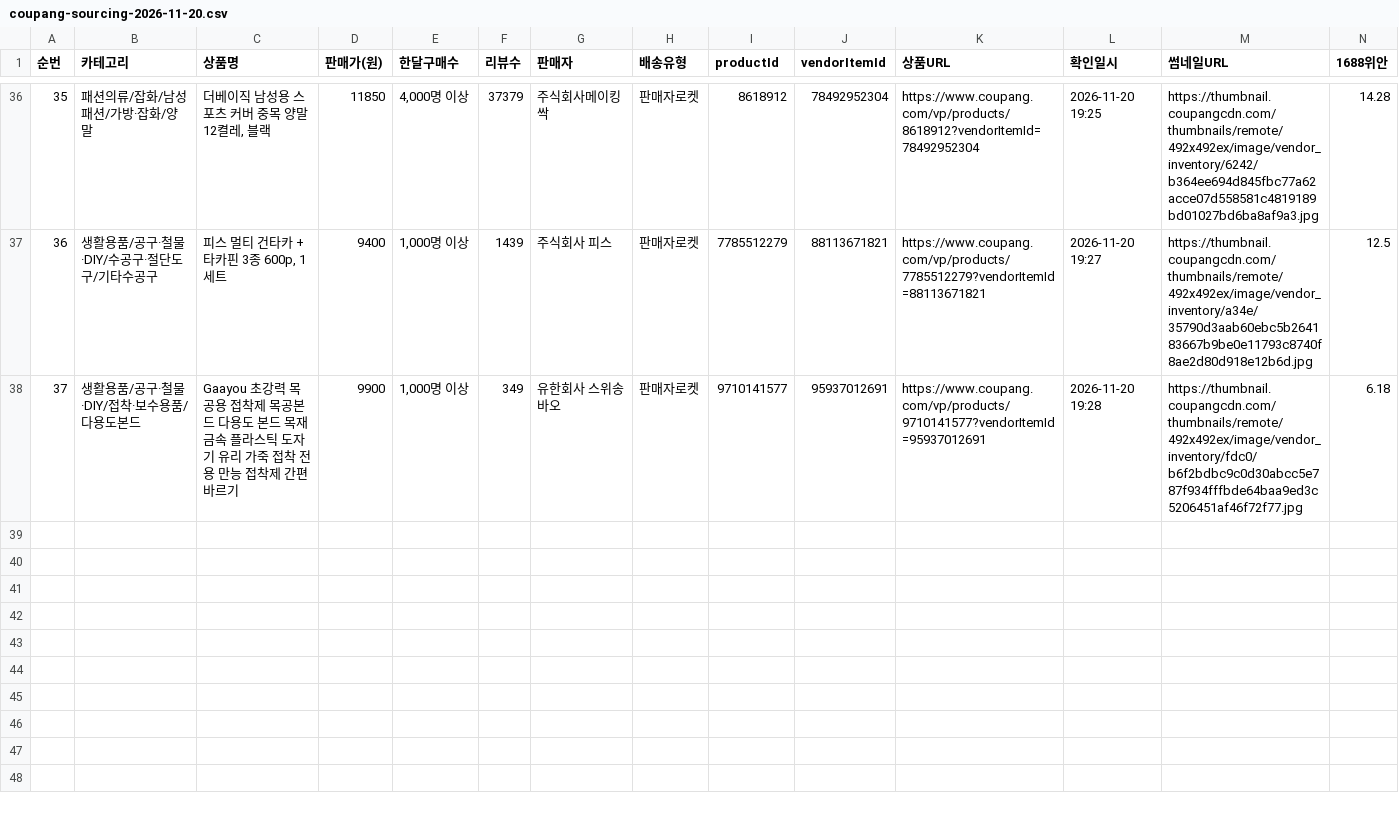
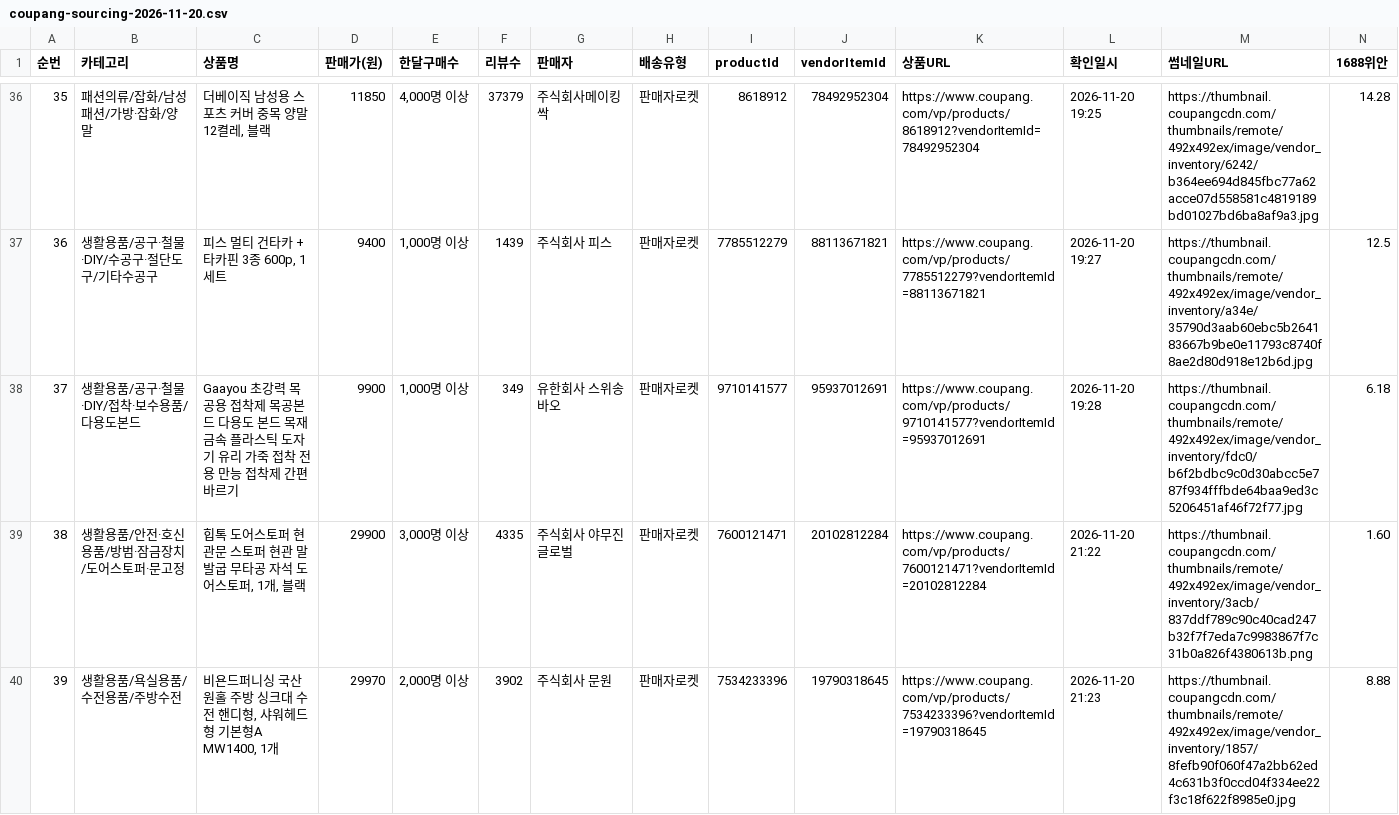
Before and after one commit to jooyong00700-art/jy, a CSV file: coupang-sourcing-2026-11-20.csv, drawn as a sheet; only a part is shown, gaps mark what is left out; rows hold the shown columns only; the diff covers the shown part only; the diff names each change by its address in the sheet, - before the commit and + after, or states it on an @@ line.

Commit message:
sourcing: 2026-11-20 21:20 회차 7건 추가 (79행) — 힙톡 도어스토퍼·비욘드퍼니싱 수전·OYEAH 실리콘지퍼백·칙슬릭 거치대·셀마운틴 등산양말·LJL 헤드라이트 복원제·지나홈 기모티

```diff
--- a/coupang-sourcing-2026-11-20.csv
+++ b/coupang-sourcing-2026-11-20.csv
+row 39: 38 | 생활용품/안전·호신용품/방범·잠금장치/도어스토퍼·문고정 | 힙톡 도어스토퍼 현관문 스토퍼 현관 말발굽 무타공 자석 도어스토퍼, 1개, 블랙 | 29900 | 3,000명 이상 | 4335 | 주식회사 야무진글로벌 | 판매자로켓 | 7600121471 | 20102812284 | https://www.coupang.com/vp/products/7600121471?vendorItemId=20102812284 | 2026-11-20 21:22 | https://thumbnail.coupangcdn.com/thumbnails/remote/492x492ex/image/vendor_inventory/3acb/837ddf789c90c40cad247b32f7f7eda7c9983867f7c31b0a826f4380613b.png | 1.60
+row 40: 39 | 생활용품/욕실용품/수전용품/주방수전 | 비욘드퍼니싱 국산 원홀 주방 싱크대 수전 핸디형, 샤워헤드형 기본형A MW1400, 1개 | 29970 | 2,000명 이상 | 3902 | 주식회사 문원 | 판매자로켓 | 7534233396 | 19790318645 | https://www.coupang.com/vp/products/7534233396?vendorItemId=19790318645 | 2026-11-20 21:23 | https://thumbnail.coupangcdn.com/thumbnails/remote/492x492ex/image/vendor_inventory/1857/8fefb90f060f47a2bb62ed4c631b3f0ccd04f334ee22f3c18f622f8985e0.jpg | 8.88
```
Also changed, not shown: 5 added rows elsewhere in this file, coupang-sourcing-all.csv.
